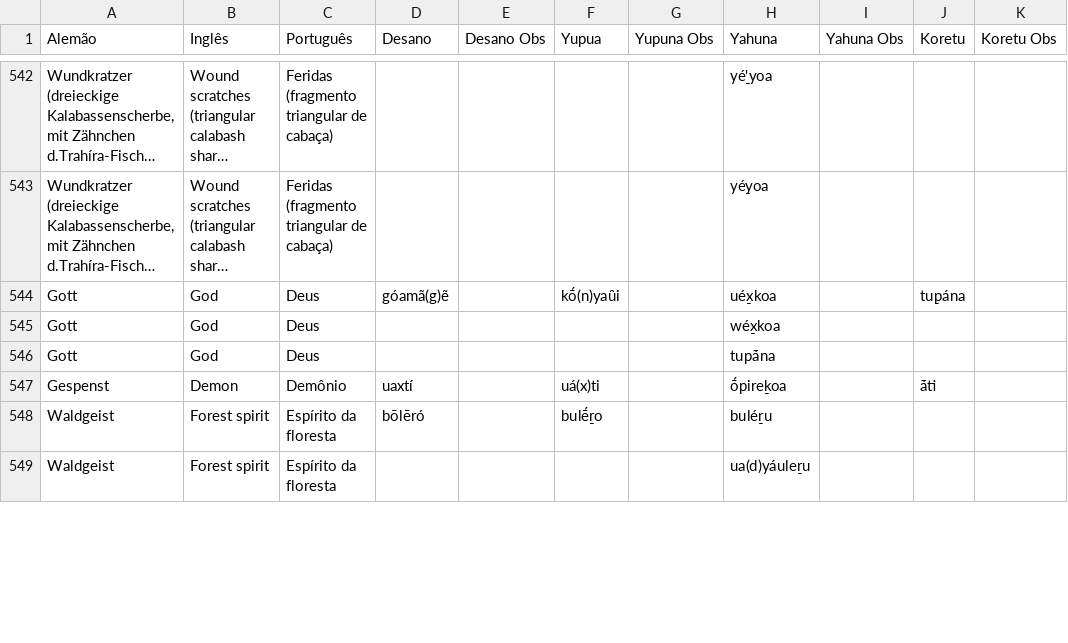
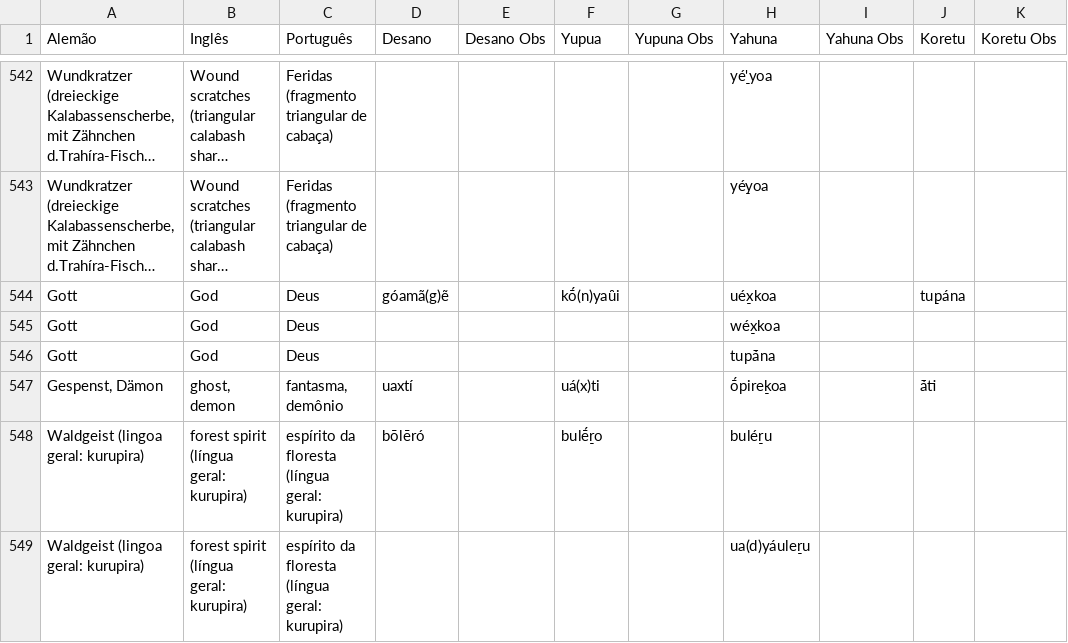
Before and after one commit to MottaAM/koch-grunberg, a CSV file: raw/koch-grunberg koretu yahuna yupua - Tabela unificada.csv, drawn as a sheet; only a part is shown, gaps mark what is left out; long unchanged cells end in …; the diff covers the shown part only; the diff names each change by its address in the sheet, - before the commit and + after, or states it on an @@ line.

```diff
--- a/raw/koch-grunberg koretu yahuna yupua - Tabela unificada.csv
+++ b/raw/koch-grunberg koretu yahuna yupua - Tabela unificada.csv
-A547 (Alemão): Gespenst
+A547 (Alemão): Gespenst, Dämon
-B547 (Inglês): Demon
+B547 (Inglês): ghost, demon
-C547 (Português): Demônio
+C547 (Português): fantasma, demônio
-A548:A549 (Alemão): Waldgeist
+A548:A549 (Alemão): Waldgeist (lingoa geral: kurupira)
-B548:B549 (Inglês): Forest spirit
+B548:B549 (Inglês): forest spirit (língua geral: kurupira)
-C548:C549 (Português): Espírito da floresta
+C548:C549 (Português): espírito da floresta (língua geral: kurupira)
```
Also changed, not shown: 23 edited cells elsewhere in this file, cldf/forms.csv, cldf/parameters.csv, 3 other files.
